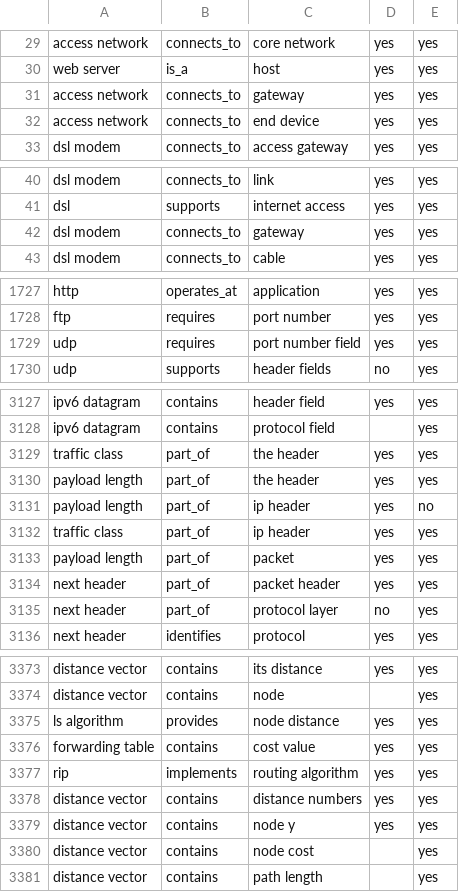
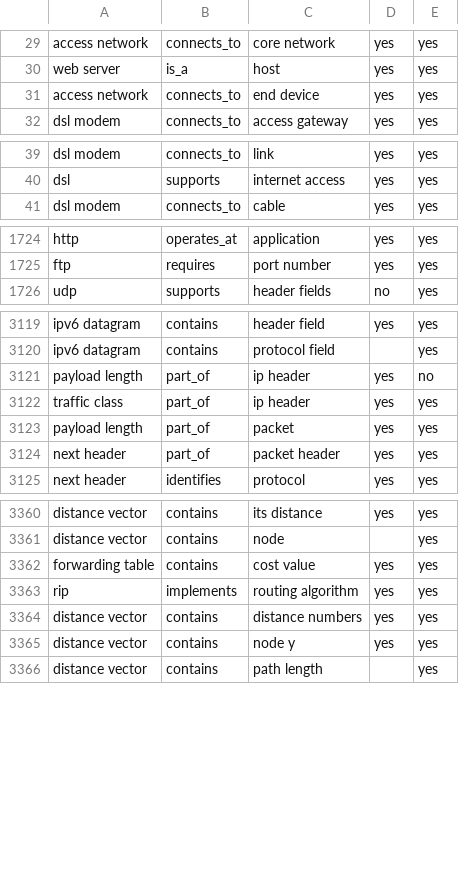
Before and after one commit to hpark727/graphMERT_curricula, a CSV file: networks_kg/validated_triples.csv, drawn as a sheet; only a part is shown, gaps mark what is left out; the diff covers the shown part only.

```diff
--- a/networks_kg/validated_triples.csv
+++ b/networks_kg/validated_triples.csv
@@ -30,3 +30,2 @@ access network,connects_to,core network,yes,yes
 web server,is_a,host,yes,yes
-access network,connects_to,gateway,yes,yes
 access network,connects_to,end device,yes,yes
@@ -41,3 +40,2 @@ dsl modem,connects_to,link,yes,yes
 dsl,supports,internet access,yes,yes
-dsl modem,connects_to,gateway,yes,yes
 dsl modem,connects_to,cable,yes,yes
@@ -1728,3 +1725,2 @@ http,operates_at,application,yes,yes
 ftp,requires,port number,yes,yes
-udp,requires,port number field,yes,yes
 udp,supports,header fields,no,yes
@@ -3128,4 +3120,2 @@ ipv6 datagram,contains,header field,yes,yes
 ipv6 datagram,contains,protocol field,,yes
-traffic class,part_of,the header,yes,yes
-payload length,part_of,the header,yes,yes
 payload length,part_of,ip header,yes,no
@@ -3134,3 +3124,2 @@ payload length,part_of,packet,yes,yes
 next header,part_of,packet header,yes,yes
-next header,part_of,protocol layer,no,yes
 next header,identifies,protocol,yes,yes
@@ -3374,3 +3361,2 @@ distance vector,contains,its distance,yes,yes
 distance vector,contains,node,,yes
-ls algorithm,provides,node distance,yes,yes
 forwarding table,contains,cost value,yes,yes
@@ -3379,3 +3365,2 @@ distance vector,contains,distance numbers,yes,yes
 distance vector,contains,node y,yes,yes
-distance vector,contains,node cost,,yes
 distance vector,contains,path length,,yes
```
Also changed, not shown: 10 removed rows elsewhere in this file, 2 other files.
